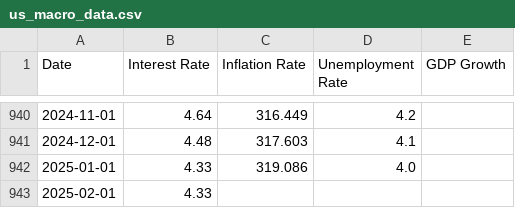
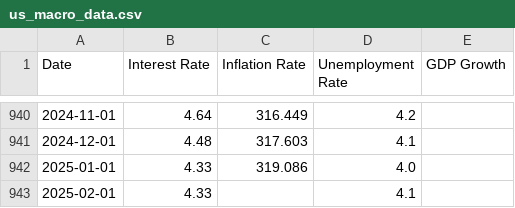
Before and after one commit to kongchenglc/QuantitativeTrading, a CSV file: data/us_macro_data.csv, drawn as a sheet; only a part is shown, gaps mark what is left out.

```diff
--- a/data/us_macro_data.csv
+++ b/data/us_macro_data.csv
@@ -942,2 +942,2 @@ Date,Interest Rate,Inflation Rate,Unemployment Rate,GDP Growth
 2025-01-01,4.33,319.086,4.0,
-2025-02-01,4.33,,,
+2025-02-01,4.33,,4.1,
```
Also changed, not shown: data/cleaned_data.csv, data/nvidia_historical_data.csv, 3 other files.
